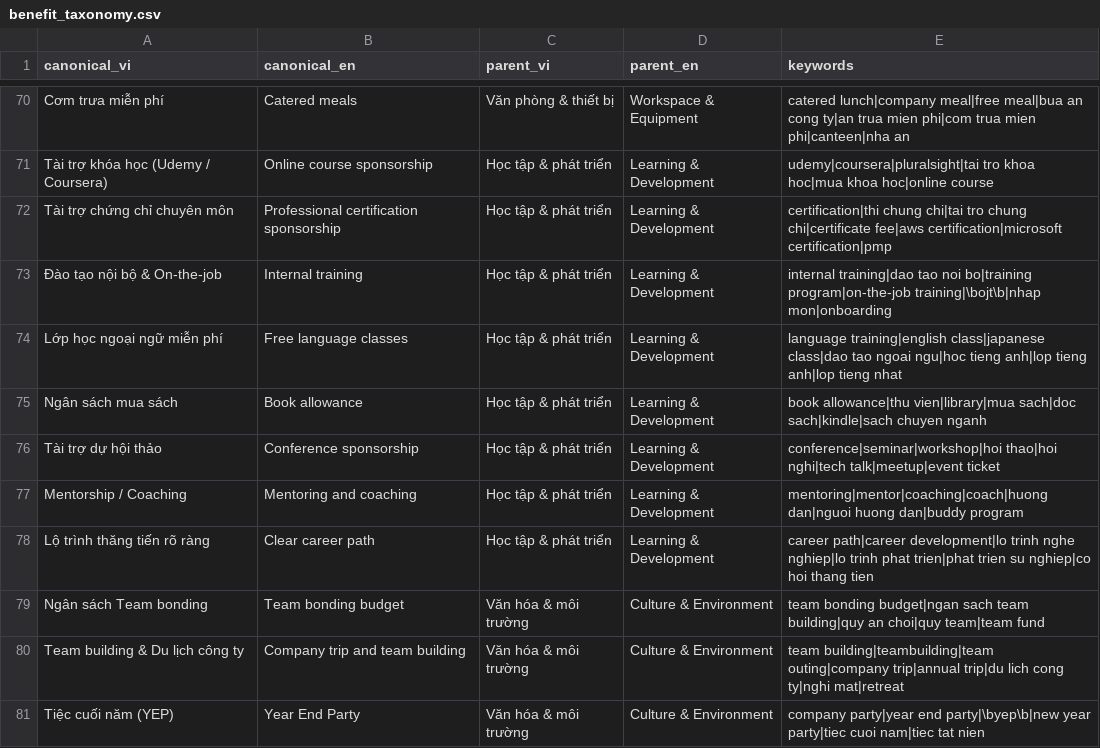
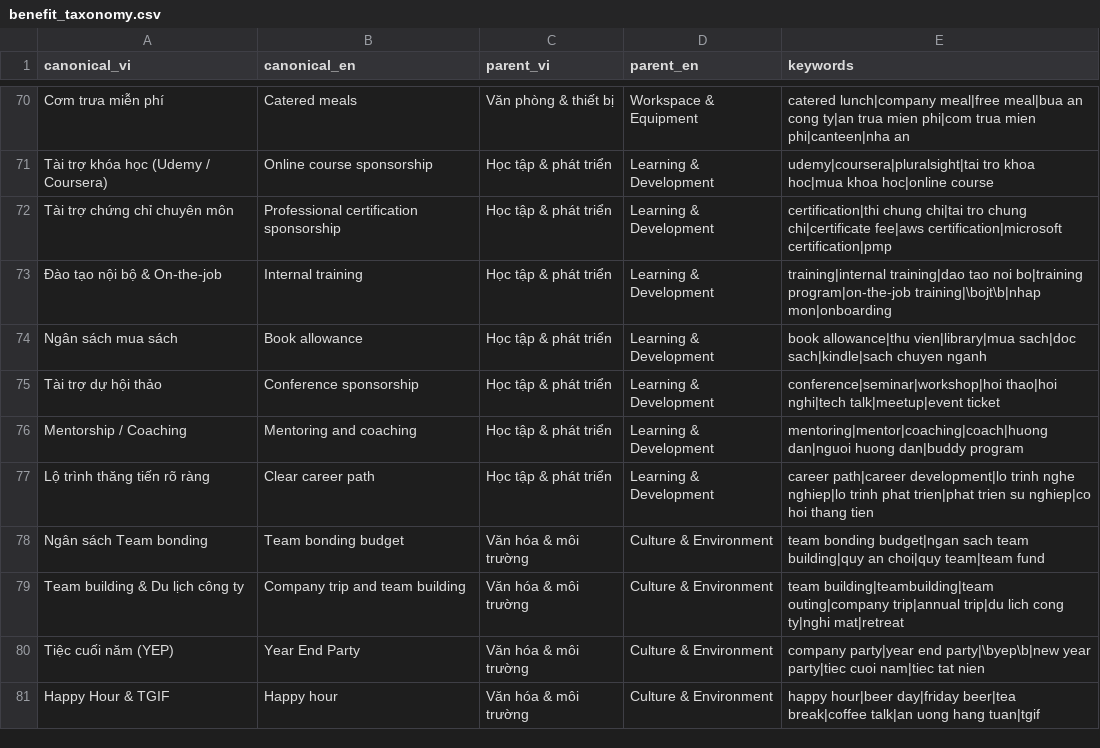
Before and after one commit to thethien8a/Crawl-Job-System, a CSV file: src/storage_layer/MinIO_S3/layer/silver/seeds/benefit_taxonomy.csv, drawn as a sheet; only a part is shown, gaps mark what is left out; the shorter side is filled out with more unchanged rows.

```diff
--- a/src/storage_layer/MinIO_S3/layer/silver/seeds/benefit_taxonomy.csv
+++ b/src/storage_layer/MinIO_S3/layer/silver/seeds/benefit_taxonomy.csv
@@ -72,4 +72,3 @@ Tài trợ khóa học (Udemy / Coursera),Online course sponsorship,Học tập
 Tài trợ chứng chỉ chuyên môn,Professional certification sponsorship,Học tập & phát triển,Learning & Development,certification|thi chung chi|tai tro chung chi|certificate fee|aws certification|microsoft certification|pmp
-Đào tạo nội bộ & On-the-job,Internal training,Học tập & phát triển,Learning & Development,internal training|dao tao noi bo|training program|on-the-job training|\bojt\b|nhap mon|onboarding
-Lớp học ngoại ngữ miễn phí,Free language classes,Học tập & phát triển,Learning & Development,language training|english class|japanese class|dao tao ngoai ngu|hoc tieng anh|lop tieng anh|lop tieng nhat
+Đào tạo nội bộ & On-the-job,Internal training,Học tập & phát triển,Learning & Development,training|internal training|dao tao noi bo|training program|on-the-job training|\bojt\b|nhap mon|onboarding
 Ngân sách mua sách,Book allowance,Học tập & phát triển,Learning & Development,book allowance|thu vien|library|mua sach|doc sach|kindle|sach chuyen nganh
```
Also changed, not shown: 5 other files.
